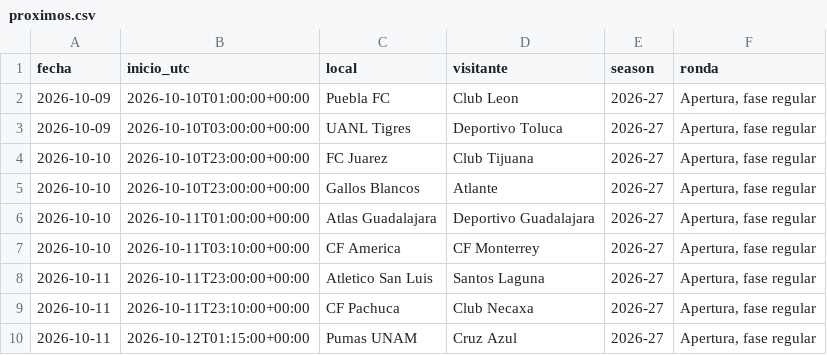
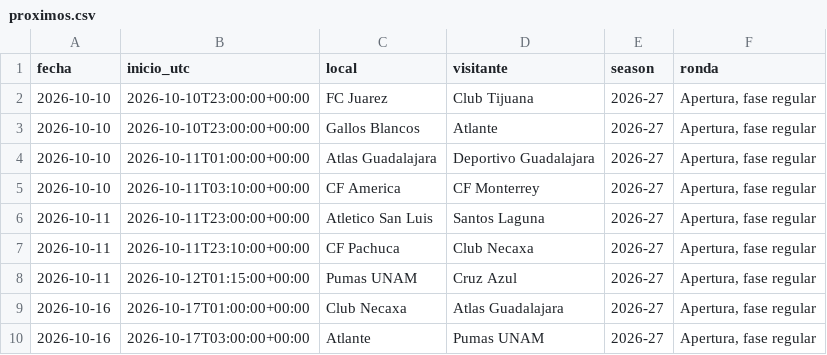
Before and after one commit to RicardoCR72/mlb-ai-predictor, a CSV file: futbol_liga_mx/data/proximos.csv, drawn as a sheet; only a part is shown; the shorter side is filled out with more unchanged rows.

```diff
--- a/futbol_liga_mx/data/proximos.csv
+++ b/futbol_liga_mx/data/proximos.csv
@@ -1,4 +1,2 @@
 fecha,inicio_utc,local,visitante,season,ronda
-2026-10-09,2026-10-10T01:00:00+00:00,Puebla FC,Club Leon,2026-27,"Apertura, fase regular"
-2026-10-09,2026-10-10T03:00:00+00:00,UANL Tigres,Deportivo Toluca,2026-27,"Apertura, fase regular"
 2026-10-10,2026-10-10T23:00:00+00:00,FC Juarez,Club Tijuana,2026-27,"Apertura, fase regular"
```
Also changed, not shown: futbol_liga_mx/data/partidos.csv, 1 other file.
